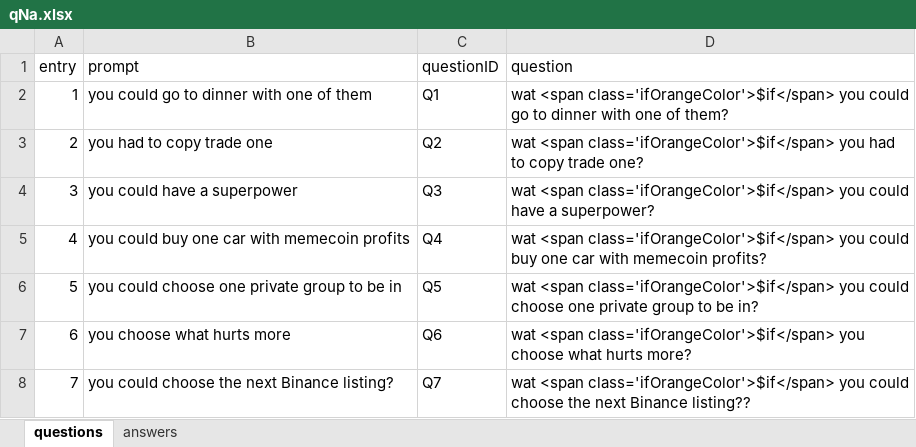
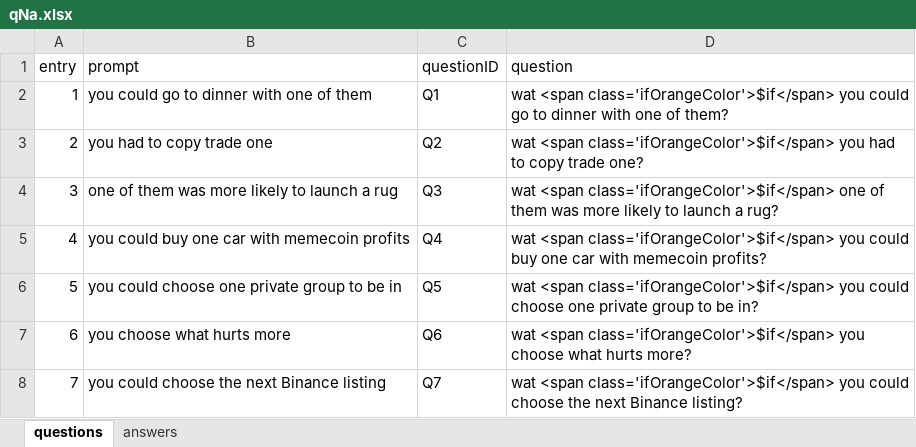
Before and after one commit to mabo1999/watifGame, an Excel workbook: qNa.xlsx, sheet questions, drawn as a sheet; values as stored, in another font and other column widths than the file's, no borders; the diff names each change by its address in the sheet, - before the commit and + after, or states it on an @@ line.

```diff
--- a/qNa.xlsx (sheet questions)
+++ b/qNa.xlsx (sheet questions)
-B4 (prompt): you could have a superpower
+B4 (prompt): one of them was more likely to launch a rug
-D4 (question): …<span class='ifOrangeColor'>$if</span> you could have a superpower?
+D4 (question): …<span class='ifOrangeColor'>$if</span> one of them was more likely to launch a rug?
-B8 (prompt): you could choose the next Binance listing?
+B8 (prompt): you could choose the next Binance listing
-D8 (question): …next Binance listing??
+D8 (question): …next Binance listing?
```
Also changed, not shown: sheet answers, 9 other files.
